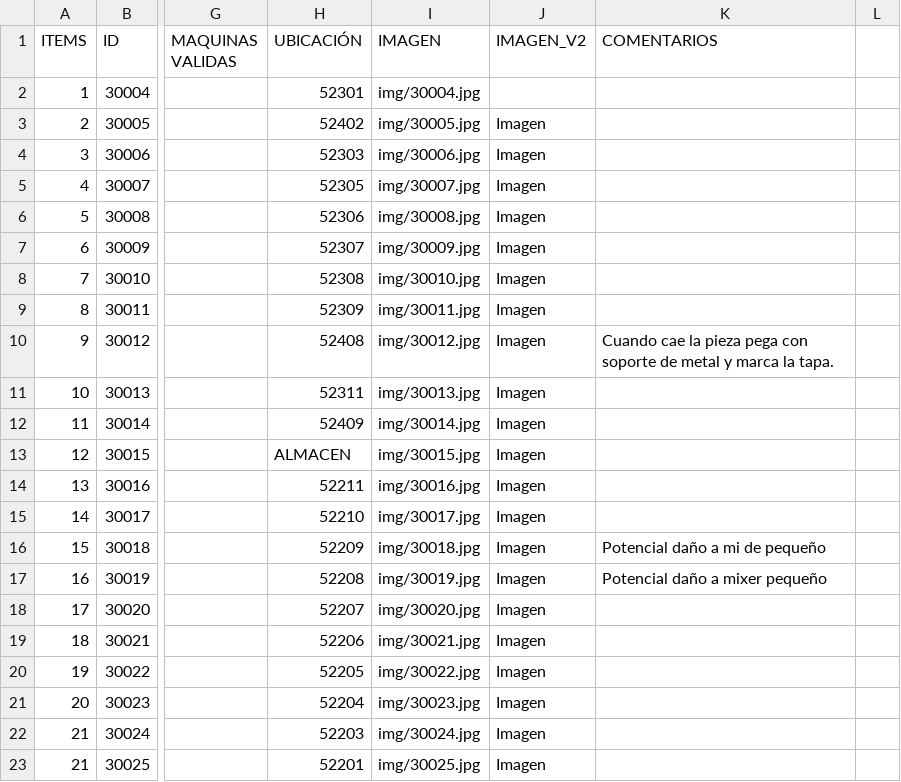
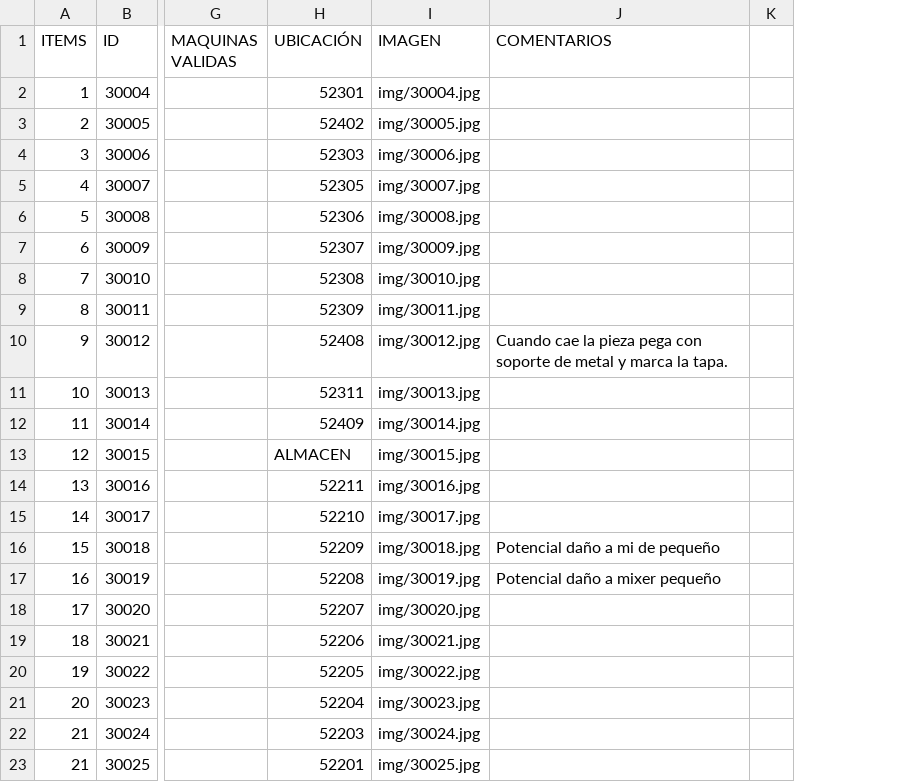
Before and after one commit to hollmanfb/qr_bandas, a CSV file: datos.csv, drawn as a sheet; only a part is shown, gaps mark what is left out; the diff names each change by its address in the sheet, - before the commit and + after, or states it on an @@ line.

Commit message:
Add files via upload

```diff
--- a/datos.csv
+++ b/datos.csv
-column J (IMAGEN_V2), rows 3-23: all Imagen
```
